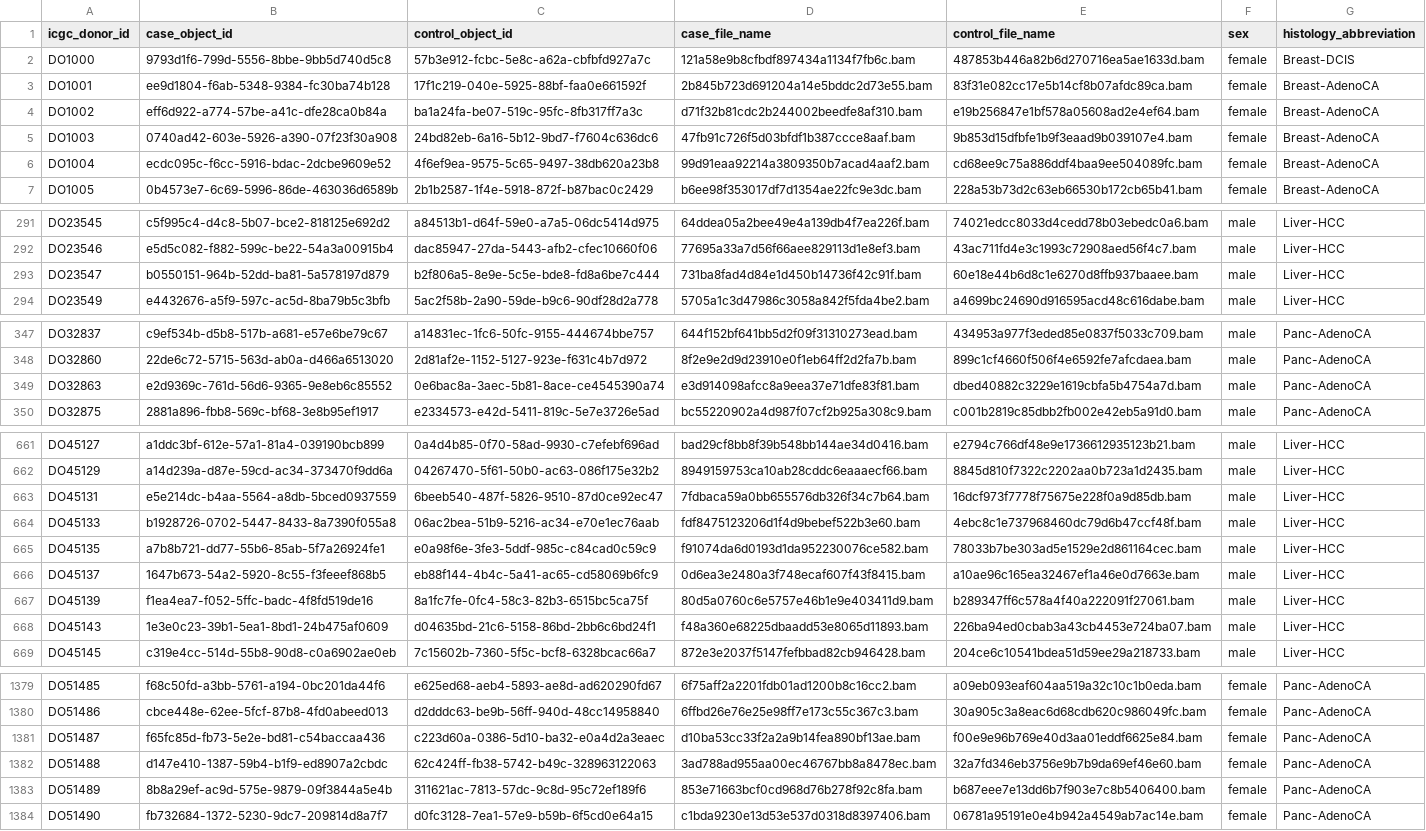
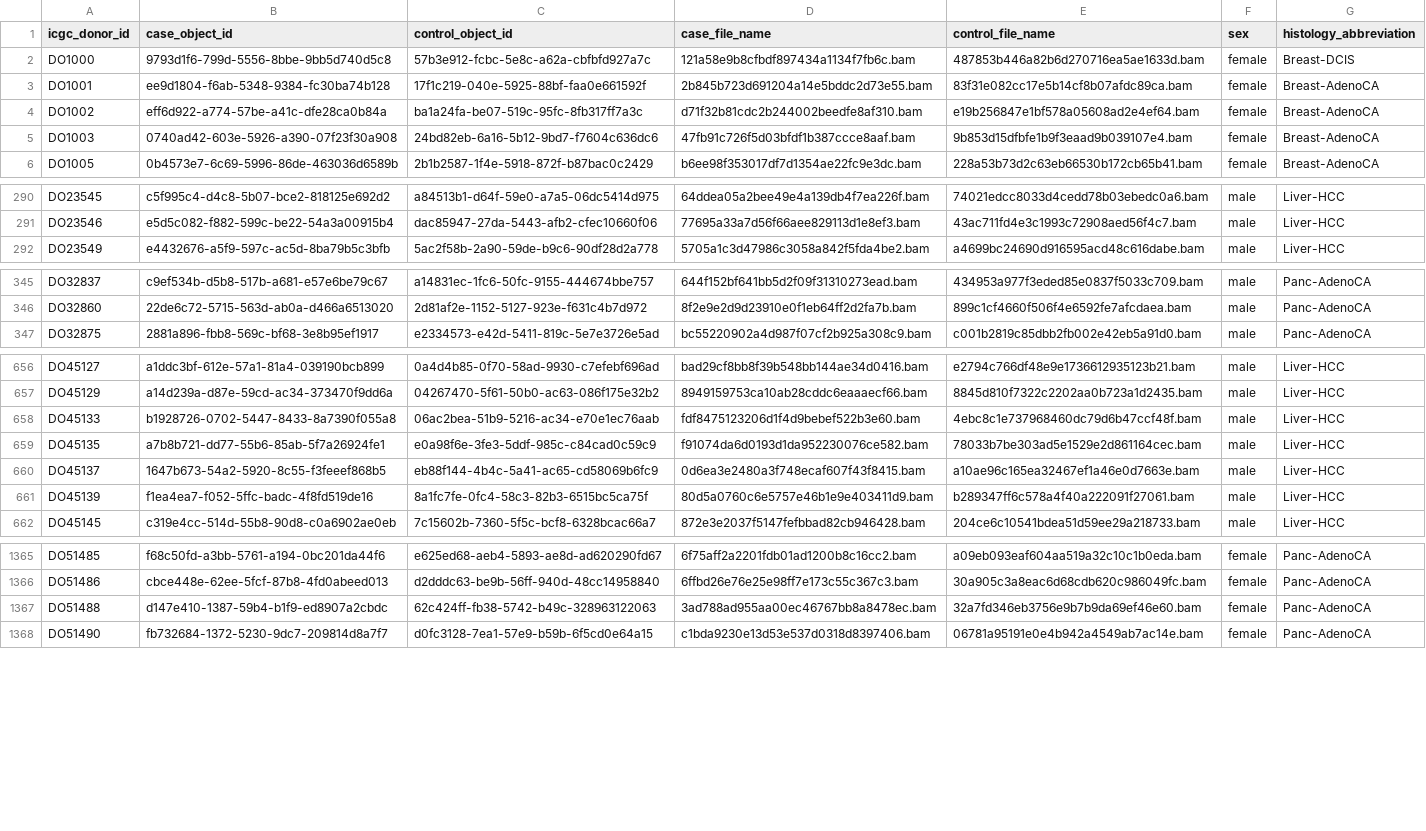
Before and after one commit to lufinot/TR-23, a CSV file: MiniMutes/manifests/manifest.csv, drawn as a sheet; only a part is shown, gaps mark what is left out; the diff covers the shown part only.

Commit message:
adding fixed manifest

```diff
--- a/MiniMutes/manifests/manifest.csv
+++ b/MiniMutes/manifests/manifest.csv
@@ -5,3 +5,2 @@ DO1002,eff6d922-a774-57be-a41c-dfe28ca0b84a,ba1a24fa-be07-519c-95fc-8fb317ff7a3c
 DO1003,0740ad42-603e-5926-a390-07f23f30a908,24bd82eb-6a16-5b12-9bd7-f7604c636dc6,47fb91c726f5d03bfdf1b387ccce8aaf.bam,9b853d15dfbfe1b9f3eaad9b039107e4.bam,female,Breast-AdenoCA
-DO1004,ecdc095c-f6cc-5916-bdac-2dcbe9609e52,4f6ef9ea-9575-5c65-9497-38db620a23b8,99d91eaa92214a3809350b7acad4aaf2.bam,cd68ee9c75a886ddf4baa9ee504089fc.bam,female,Breast-AdenoCA
 DO1005,0b4573e7-6c69-5996-86de-463036d6589b,2b1b2587-1f4e-5918-872f-b87bac0c2429,b6ee98f353017df7d1354ae22fc9e3dc.bam,228a53b73d2c63eb66530b172cb65b41.bam,female,Breast-AdenoCA
@@ -292,3 +291,2 @@ DO23545,c5f995c4-d4c8-5b07-bce2-818125e692d2,a84513b1-d64f-59e0-a7a5-06dc5414d97
 DO23546,e5d5c082-f882-599c-be22-54a3a00915b4,dac85947-27da-5443-afb2-cfec10660f06,77695a33a7d56f66aee829113d1e8ef3.bam,43ac711fd4e3c1993c72908aed56f4c7.bam,male,Liver-HCC
-DO23547,b0550151-964b-52dd-ba81-5a578197d879,b2f806a5-8e9e-5c5e-bde8-fd8a6be7c444,731ba8fad4d84e1d450b14736f42c91f.bam,60e18e44b6d8c1e6270d8ffb937baaee.bam,male,Liver-HCC
 DO23549,e4432676-a5f9-597c-ac5d-8ba79b5c3bfb,5ac2f58b-2a90-59de-b9c6-90df28d2a778,5705a1c3d47986c3058a842f5fda4be2.bam,a4699bc24690d916595acd48c616dabe.bam,male,Liver-HCC
@@ -348,3 +346,2 @@ DO32837,c9ef534b-d5b8-517b-a681-e57e6be79c67,a14831ec-1fc6-50fc-9155-444674bbe75
 DO32860,22de6c72-5715-563d-ab0a-d466a6513020,2d81af2e-1152-5127-923e-f631c4b7d972,8f2e9e2d9d23910e0f1eb64ff2d2fa7b.bam,899c1cf4660f506f4e6592fe7afcdaea.bam,male,Panc-AdenoCA
-DO32863,e2d9369c-761d-56d6-9365-9e8eb6c85552,0e6bac8a-3aec-5b81-8ace-ce4545390a74,e3d914098afcc8a9eea37e71dfe83f81.bam,dbed40882c3229e1619cbfa5b4754a7d.bam,male,Panc-AdenoCA
 DO32875,2881a896-fbb8-569c-bf68-3e8b95ef1917,e2334573-e42d-5411-819c-5e7e3726e5ad,bc55220902a4d987f07cf2b925a308c9.bam,c001b2819c85dbb2fb002e42eb5a91d0.bam,male,Panc-AdenoCA
@@ -662,3 +657,2 @@ DO45127,a1ddc3bf-612e-57a1-81a4-039190bcb899,0a4d4b85-0f70-58ad-9930-c7efebf696a
 DO45129,a14d239a-d87e-59cd-ac34-373470f9dd6a,04267470-5f61-50b0-ac63-086f175e32b2,8949159753ca10ab28cddc6eaaaecf66.bam,8845d810f7322c2202aa0b723a1d2435.bam,male,Liver-HCC
-DO45131,e5e214dc-b4aa-5564-a8db-5bced0937559,6beeb540-487f-5826-9510-87d0ce92ec47,7fdbaca59a0bb655576db326f34c7b64.bam,16dcf973f7778f75675e228f0a9d85db.bam,male,Liver-HCC
 DO45133,b1928726-0702-5447-8433-8a7390f055a8,06ac2bea-51b9-5216-ac34-e70e1ec76aab,fdf8475123206d1f4d9bebef522b3e60.bam,4ebc8c1e737968460dc79d6b47ccf48f.bam,male,Liver-HCC
@@ -667,3 +661,2 @@ DO45137,1647b673-54a2-5920-8c55-f3feeef868b5,eb88f144-4b4c-5a41-ac65-cd58069b6fc
 DO45139,f1ea4ea7-f052-5ffc-badc-4f8fd519de16,8a1fc7fe-0fc4-58c3-82b3-6515bc5ca75f,80d5a0760c6e5757e46b1e9e403411d9.bam,b289347ff6c578a4f40a222091f27061.bam,male,Liver-HCC
-DO45143,1e3e0c23-39b1-5ea1-8bd1-24b475af0609,d04635bd-21c6-5158-86bd-2bb6c6bd24f1,f48a360e68225dbaadd53e8065d11893.bam,226ba94ed0cbab3a43cb4453e724ba07.bam,male,Liver-HCC
 DO45145,c319e4cc-514d-55b8-90d8-c0a6902ae0eb,7c15602b-7360-5f5c-bcf8-6328bcac66a7,872e3e2037f5147fefbbad82cb946428.bam,204ce6c10541bdea51d59ee29a218733.bam,male,Liver-HCC
@@ -1380,5 +1366,3 @@ DO51485,f68c50fd-a3bb-5761-a194-0bc201da44f6,e625ed68-aeb4-5893-ae8d-ad620290fd6
 DO51486,cbce448e-62ee-5fcf-87b8-4fd0abeed013,d2dddc63-be9b-56ff-940d-48cc14958840,6ffbd26e76e25e98ff7e173c55c367c3.bam,30a905c3a8eac6d68cdb620c986049fc.bam,female,Panc-AdenoCA
-DO51487,f65fc85d-fb73-5e2e-bd81-c54baccaa436,c223d60a-0386-5d10-ba32-e0a4d2a3eaec,d10ba53cc33f2a2a9b14fea890bf13ae.bam,f00e9e96b769e40d3aa01eddf6625e84.bam,female,Panc-AdenoCA
 DO51488,d147e410-1387-59b4-b1f9-ed8907a2cbdc,62c424ff-fb38-5742-b49c-328963122063,3ad788ad955aa00ec46767bb8a8478ec.bam,32a7fd346eb3756e9b7b9da69ef46e60.bam,female,Panc-AdenoCA
-DO51489,8b8a29ef-ac9d-575e-9879-09f3844a5e4b,311621ac-7813-57dc-9c8d-95c72ef189f6,853e71663bcf0cd968d76b278f92c8fa.bam,b687eee7e13dd6b7f903e7c8b5406400.bam,female,Panc-AdenoCA
 DO51490,fb732684-1372-5230-9dc7-209814d8a7f7,d0fc3128-7ea1-57e9-b59b-6f5cd0e64a15,c1bda9230e13d53e537d0318d8397406.bam,06781a95191e0e4b942a4549ab7ac14e.bam,female,Panc-AdenoCA
```
Also changed, not shown: 12 removed rows elsewhere in this file.
